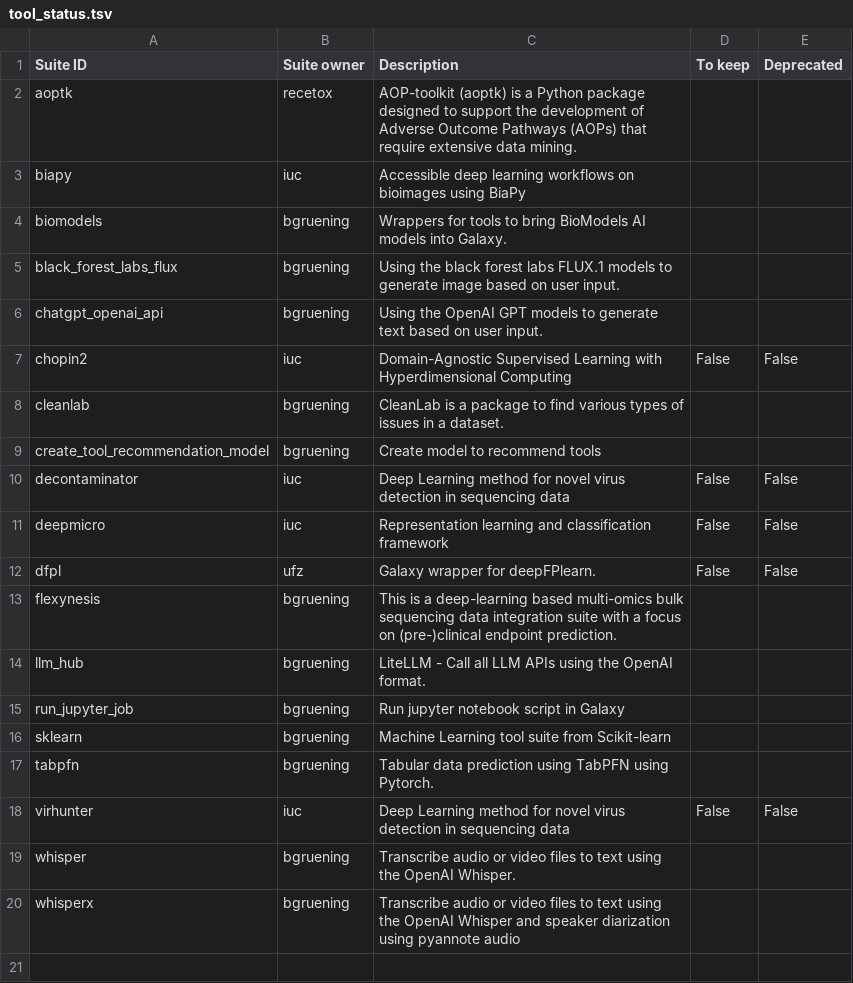
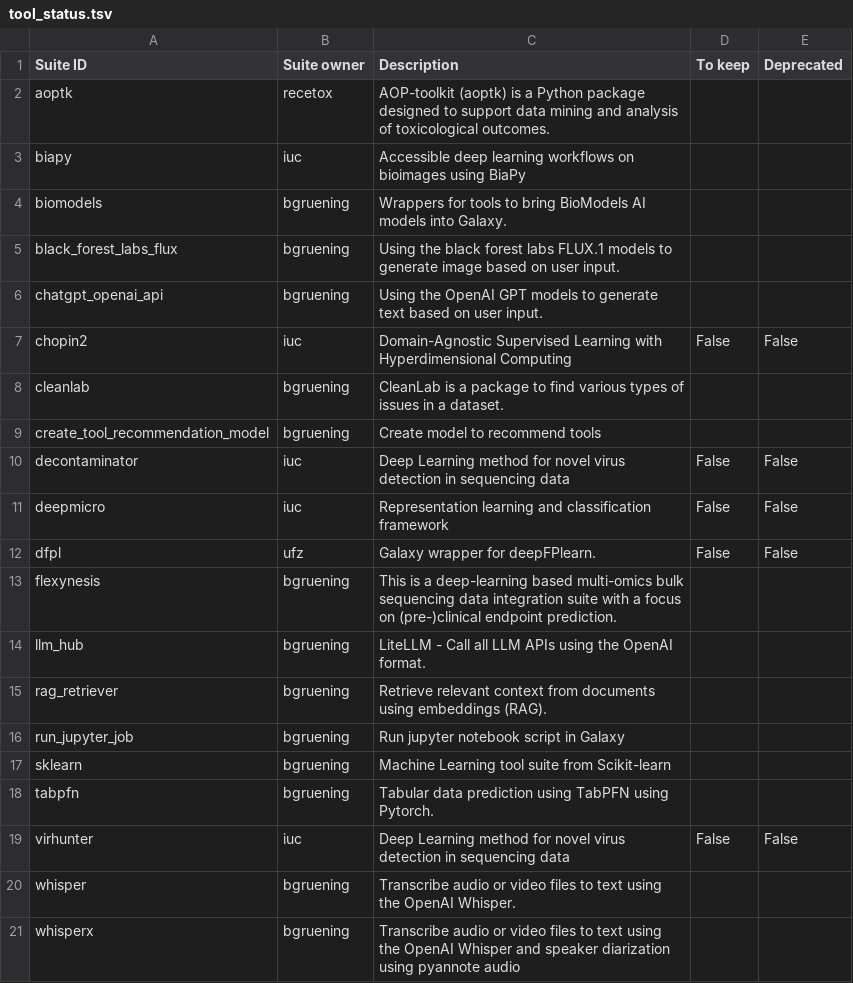
Before and after one commit to galaxyproject/galaxy_codex, a TSV file: communities/machine-learning/metadata/tool_status.tsv, drawn as a sheet.

```diff
--- a/communities/machine-learning/metadata/tool_status.tsv
+++ b/communities/machine-learning/metadata/tool_status.tsv
@@ -1,3 +1,3 @@
 Suite ID	Suite owner	Description	To keep	Deprecated
-aoptk	recetox	AOP-toolkit (aoptk) is a Python package designed to support the development of Adverse Outcome Pathways (AOPs) that require extensive data mining.		
+aoptk	recetox	AOP-toolkit (aoptk) is a Python package designed to support data mining and analysis of toxicological outcomes.		
 biapy	iuc	Accessible deep learning workflows on bioimages using BiaPy		
@@ -14,2 +14,3 @@ flexynesis	bgruening	This is a deep-learning based multi-omics bulk sequencing d
 llm_hub	bgruening	LiteLLM - Call all LLM APIs using the OpenAI format.		
+rag_retriever	bgruening	Retrieve relevant context from documents using embeddings (RAG).		
 run_jupyter_job	bgruening	Run jupyter notebook script in Galaxy		
```
Also changed, not shown: communities/machine-learning/resources/tutorials.tsv, 14 other files.
